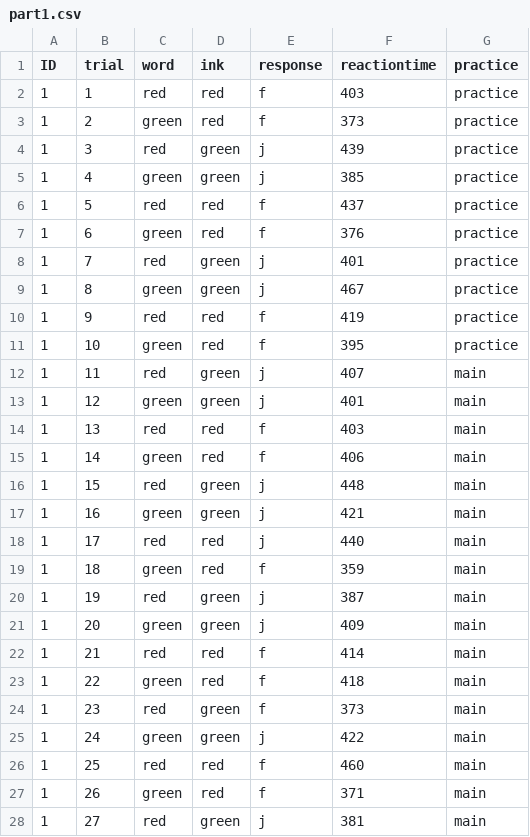
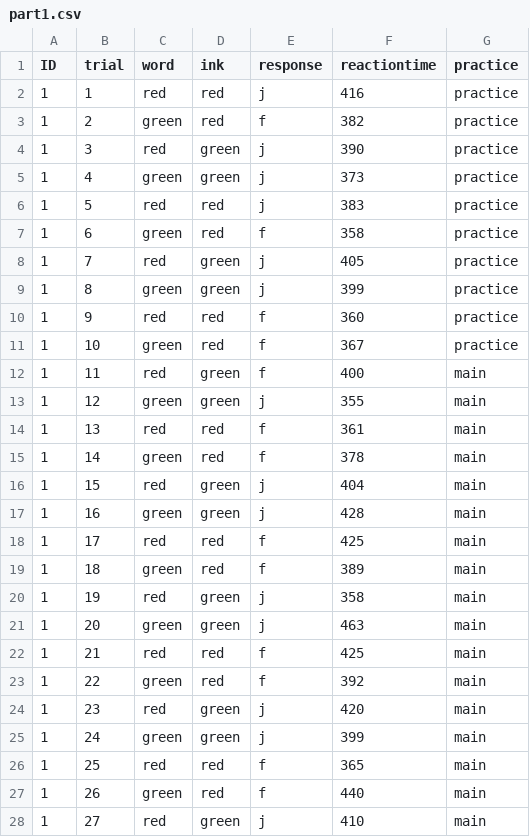
Before and after one commit to takat0-ch/How_to_R, a CSV file: sample/data/part1.csv, drawn as a sheet; only a part is shown; the diff covers the shown part only.

Commit message:
repair sample script

```diff
--- a/sample/data/part1.csv
+++ b/sample/data/part1.csv
@@ -1,28 +1,28 @@
 ID,trial,word,ink,response,reactiontime,practice
-1,1,red,red,f,403,practice
-1,2,green,red,f,373,practice
-1,3,red,green,j,439,practice
-1,4,green,green,j,385,practice
-1,5,red,red,f,437,practice
-1,6,green,red,f,376,practice
-1,7,red,green,j,401,practice
-1,8,green,green,j,467,practice
-1,9,red,red,f,419,practice
-1,10,green,red,f,395,practice
-1,11,red,green,j,407,main
-1,12,green,green,j,401,main
-1,13,red,red,f,403,main
-1,14,green,red,f,406,main
-1,15,red,green,j,448,main
-1,16,green,green,j,421,main
-1,17,red,red,j,440,main
-1,18,green,red,f,359,main
-1,19,red,green,j,387,main
-1,20,green,green,j,409,main
-1,21,red,red,f,414,main
-1,22,green,red,f,418,main
-1,23,red,green,f,373,main
-1,24,green,green,j,422,main
-1,25,red,red,f,460,main
-1,26,green,red,f,371,main
-1,27,red,green,j,381,main
+1,1,red,red,j,416,practice
+1,2,green,red,f,382,practice
+1,3,red,green,j,390,practice
+1,4,green,green,j,373,practice
+1,5,red,red,j,383,practice
+1,6,green,red,f,358,practice
+1,7,red,green,j,405,practice
+1,8,green,green,j,399,practice
+1,9,red,red,f,360,practice
+1,10,green,red,f,367,practice
+1,11,red,green,f,400,main
+1,12,green,green,j,355,main
+1,13,red,red,f,361,main
+1,14,green,red,f,378,main
+1,15,red,green,j,404,main
+1,16,green,green,j,428,main
+1,17,red,red,f,425,main
+1,18,green,red,f,389,main
+1,19,red,green,j,358,main
+1,20,green,green,j,463,main
+1,21,red,red,f,425,main
+1,22,green,red,f,392,main
+1,23,red,green,j,420,main
+1,24,green,green,j,399,main
+1,25,red,red,f,365,main
+1,26,green,red,f,440,main
+1,27,red,green,j,410,main
```
Also changed, not shown: 4 edited cells elsewhere in this file, sample/data/part2.csv, sample/data/part3.csv, 8 other files.
